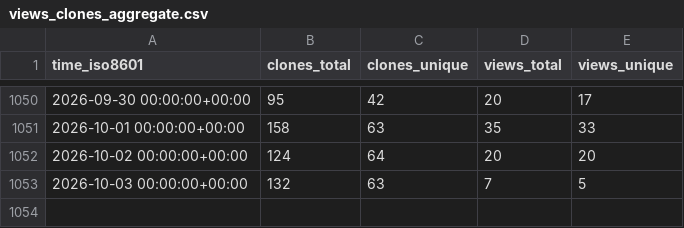
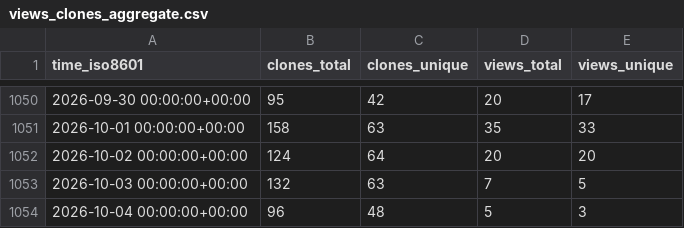
Before and after one commit to rapier1/hpn-ssh, a CSV file: rapier1/hpn-ssh/ghrs-data/views_clones_aggregate.csv, drawn as a sheet; only a part is shown, gaps mark what is left out.

```diff
--- a/rapier1/hpn-ssh/ghrs-data/views_clones_aggregate.csv
+++ b/rapier1/hpn-ssh/ghrs-data/views_clones_aggregate.csv
@@ -1053 +1053,2 @@ time_iso8601,clones_total,clones_unique,views_total,views_unique
 2026-10-03 00:00:00+00:00,132,63,7,5
+2026-10-04 00:00:00+00:00,96,48,5,3
```
Also changed, not shown: 1 other file.
